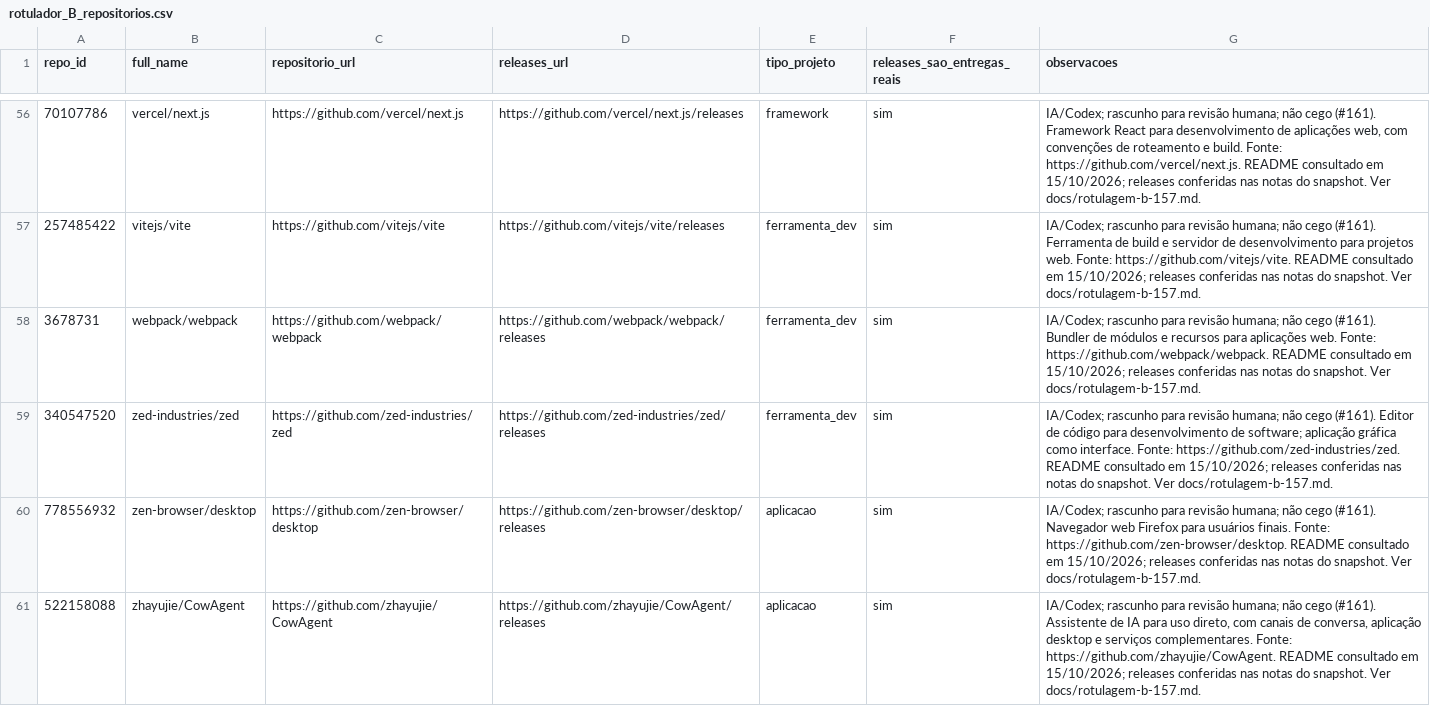
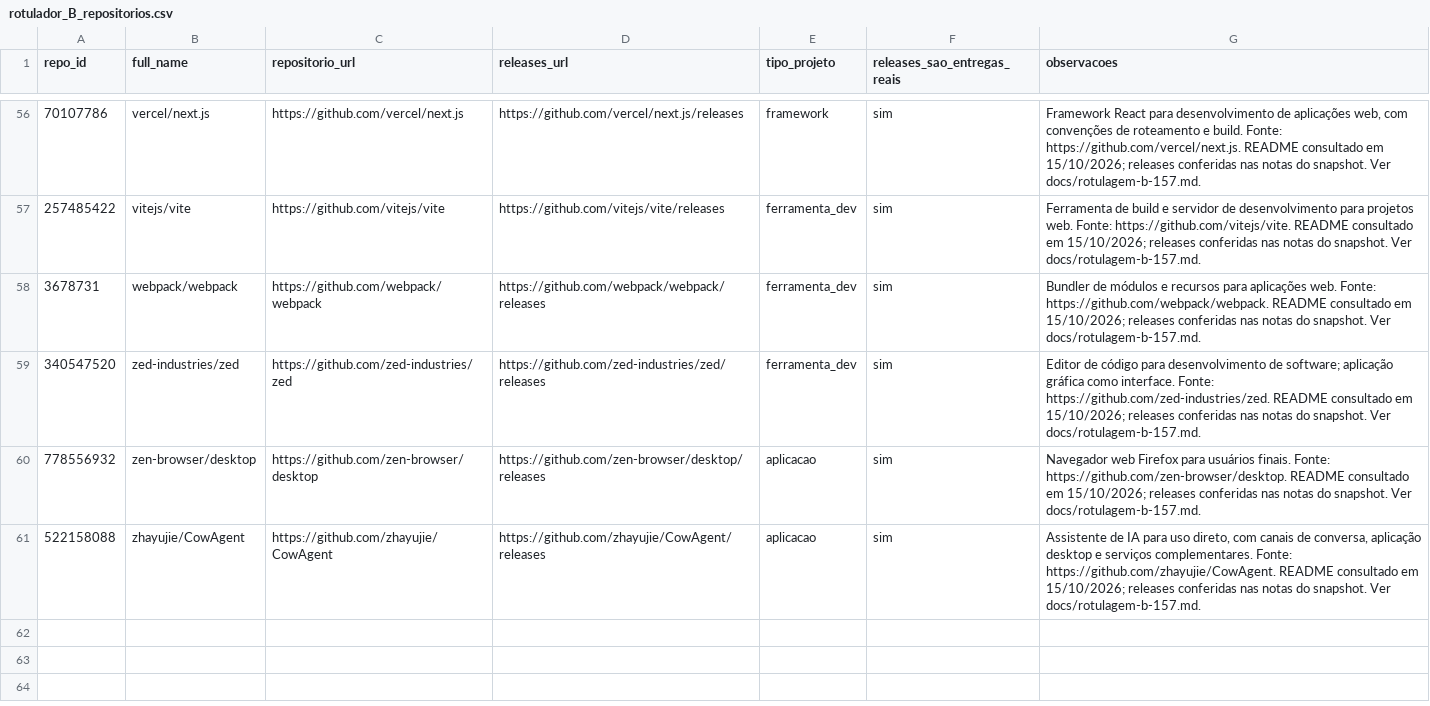
Before and after one commit to Victorgabrielcruz/lab-medicao-e-experimentacao-de-software, a CSV file: Lab03/validacao/amostra-ouro/rotulador_B_repositorios.csv, drawn as a sheet; only a part is shown, gaps mark what is left out; the diff covers the shown part only.

```diff
--- a/Lab03/validacao/amostra-ouro/rotulador_B_repositorios.csv
+++ b/Lab03/validacao/amostra-ouro/rotulador_B_repositorios.csv
@@ -56,6 +56,6 @@
-70107786,vercel/next.js,https://github.com/vercel/next.js,https://github.com/vercel/next.js/releases,framework,sim,"IA/Codex; rascunho para revisão humana; não cego (#161). Framework React para desenvolvimento de aplicações web, com convenções de roteamento e build. Fonte: https://github.com/vercel/next.js. README consultado em 15/10/2026; releases conferidas nas notas do snapshot. Ver docs/rotulagem-b-157.md."
-257485422,vitejs/vite,https://github.com/vitejs/vite,https://github.com/vitejs/vite/releases,ferramenta_dev,sim,IA/Codex; rascunho para revisão humana; não cego (#161). Ferramenta de build e servidor de desenvolvimento para projetos web. Fonte: https://github.com/vitejs/vite. README consultado em 15/10/2026; releases conferidas nas notas do snapshot. Ver docs/rotulagem-b-157.md.
-3678731,webpack/webpack,https://github.com/webpack/webpack,https://github.com/webpack/webpack/releases,ferramenta_dev,sim,IA/Codex; rascunho para revisão humana; não cego (#161). Bundler de módulos e recursos para aplicações web. Fonte: https://github.com/webpack/webpack. README consultado em 15/10/2026; releases conferidas nas notas do snapshot. Ver docs/rotulagem-b-157.md.
-340547520,zed-industries/zed,https://github.com/zed-industries/zed,https://github.com/zed-industries/zed/releases,ferramenta_dev,sim,IA/Codex; rascunho para revisão humana; não cego (#161). Editor de código para desenvolvimento de software; aplicação gráfica como interface. Fonte: https://github.com/zed-industries/zed. README consultado em 15/10/2026; releases conferidas nas notas do snapshot. Ver docs/rotulagem-b-157.md.
-778556932,zen-browser/desktop,https://github.com/zen-browser/desktop,https://github.com/zen-browser/desktop/releases,aplicacao,sim,IA/Codex; rascunho para revisão humana; não cego (#161). Navegador web Firefox para usuários finais. Fonte: https://github.com/zen-browser/desktop. README consultado em 15/10/2026; releases conferidas nas notas do snapshot. Ver docs/rotulagem-b-157.md.
-522158088,zhayujie/CowAgent,https://github.com/zhayujie/CowAgent,https://github.com/zhayujie/CowAgent/releases,aplicacao,sim,"IA/Codex; rascunho para revisão humana; não cego (#161). Assistente de IA para uso direto, com canais de conversa, aplicação desktop e serviços complementares. Fonte: https://github.com/zhayujie/CowAgent. README consultado em 15/10/2026; releases conferidas nas notas do snapshot. Ver docs/rotulagem-b-157.md."
+70107786,vercel/next.js,https://github.com/vercel/next.js,https://github.com/vercel/next.js/releases,framework,sim,"Framework React para desenvolvimento de aplicações web, com convenções de roteamento e build. Fonte: https://github.com/vercel/next.js. README consultado em 15/10/2026; releases conferidas nas notas do snapshot. Ver docs/rotulagem-b-157.md."
+257485422,vitejs/vite,https://github.com/vitejs/vite,https://github.com/vitejs/vite/releases,ferramenta_dev,sim,Ferramenta de build e servidor de desenvolvimento para projetos web. Fonte: https://github.com/vitejs/vite. README consultado em 15/10/2026; releases conferidas nas notas do snapshot. Ver docs/rotulagem-b-157.md.
+3678731,webpack/webpack,https://github.com/webpack/webpack,https://github.com/webpack/webpack/releases,ferramenta_dev,sim,Bundler de módulos e recursos para aplicações web. Fonte: https://github.com/webpack/webpack. README consultado em 15/10/2026; releases conferidas nas notas do snapshot. Ver docs/rotulagem-b-157.md.
+340547520,zed-industries/zed,https://github.com/zed-industries/zed,https://github.com/zed-industries/zed/releases,ferramenta_dev,sim,Editor de código para desenvolvimento de software; aplicação gráfica como interface. Fonte: https://github.com/zed-industries/zed. README consultado em 15/10/2026; releases conferidas nas notas do snapshot. Ver docs/rotulagem-b-157.md.
+778556932,zen-browser/desktop,https://github.com/zen-browser/desktop,https://github.com/zen-browser/desktop/releases,aplicacao,sim,Navegador web Firefox para usuários finais. Fonte: https://github.com/zen-browser/desktop. README consultado em 15/10/2026; releases conferidas nas notas do snapshot. Ver docs/rotulagem-b-157.md.
+522158088,zhayujie/CowAgent,https://github.com/zhayujie/CowAgent,https://github.com/zhayujie/CowAgent/releases,aplicacao,sim,"Assistente de IA para uso direto, com canais de conversa, aplicação desktop e serviços complementares. Fonte: https://github.com/zhayujie/CowAgent. README consultado em 15/10/2026; releases conferidas nas notas do snapshot. Ver docs/rotulagem-b-157.md."
```
Also changed, not shown: 54 edited cells elsewhere in this file, 4 other files.
